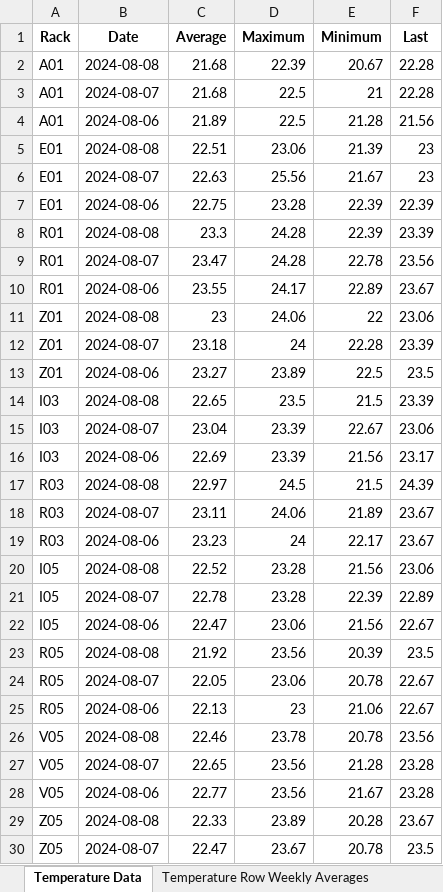
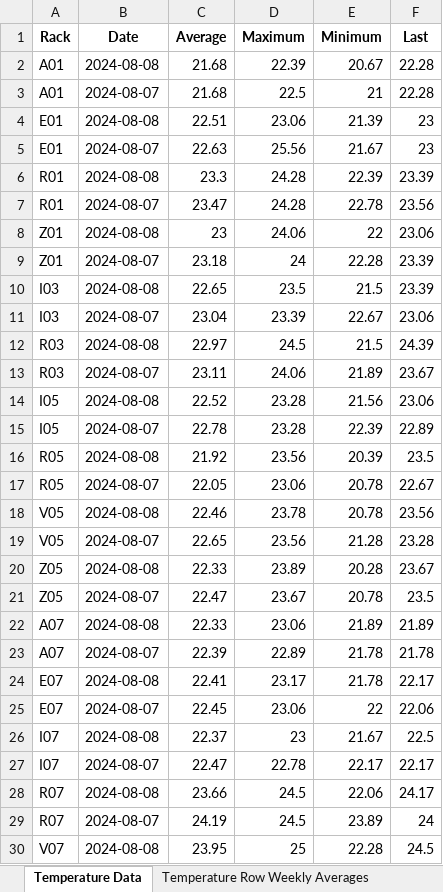
Before and after one commit to Rapids00122/Hyperview-Sensor-Data, an Excel workbook: Rack_Sensor_Data.xlsx, sheet Temperature Data, drawn as a sheet; only a part is shown; the shorter side is filled out with more unchanged rows; values as stored, in another font and other column widths than the file's, no borders; the diff covers the shown part only; the diff names each change by its address in the sheet, - before the commit and + after, or states it on an @@ line.

```diff
--- a/Rack_Sensor_Data.xlsx (sheet Temperature Data)
+++ b/Rack_Sensor_Data.xlsx (sheet Temperature Data)
-row 4: A01 | 2024-08-06 | 21.89 | 22.5 | 21.28 | 21.56
-row 7: E01 | 2024-08-06 | 22.75 | 23.28 | 22.39 | 22.39
-row 10: R01 | 2024-08-06 | 23.55 | 24.17 | 22.89 | 23.67
-row 13: Z01 | 2024-08-06 | 23.27 | 23.89 | 22.5 | 23.5
-row 16: I03 | 2024-08-06 | 22.69 | 23.39 | 21.56 | 23.17
-row 19: R03 | 2024-08-06 | 23.23 | 24 | 22.17 | 23.67
-row 22: I05 | 2024-08-06 | 22.47 | 23.06 | 21.56 | 22.67
-row 25: R05 | 2024-08-06 | 22.13 | 23 | 21.06 | 22.67
-row 28: V05 | 2024-08-06 | 22.77 | 23.56 | 21.67 | 23.28
```
Also changed, not shown: 22 removed rows elsewhere in this sheet, sheet Humidity Data, sheet Humidity Row Weekly Averages, sheet Temperature Row Weekly Averages, 1 other file.
